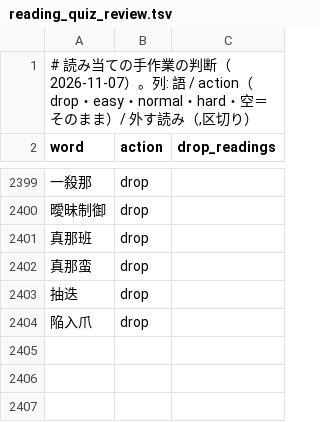
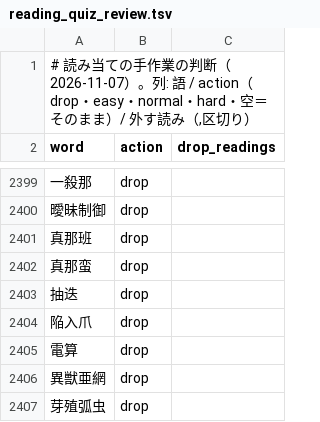
Before and after one commit to NEKOMARU23/Kanji-Quiz, a TSV file: Tools/reading_quiz_review.tsv, drawn as a sheet; only a part is shown, gaps mark what is left out.

```diff
--- a/Tools/reading_quiz_review.tsv
+++ b/Tools/reading_quiz_review.tsv
@@ -2404 +2404,4 @@ word	action	drop_readings
 陥入爪	drop	
+電算	drop	
+異獣亜網	drop	
+芽殖弧虫	drop	
```
Also changed, not shown: 2 other files.
